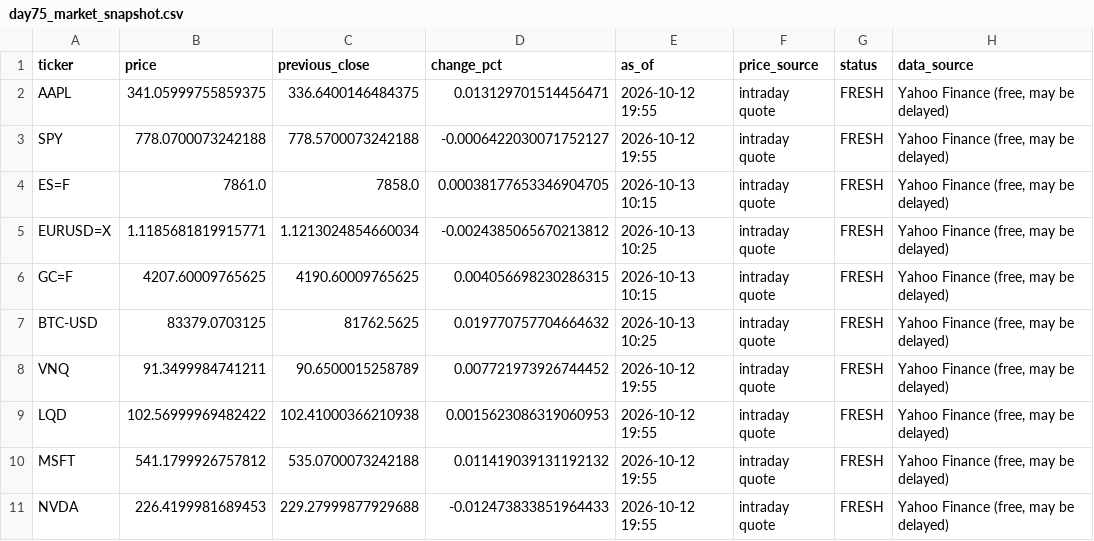
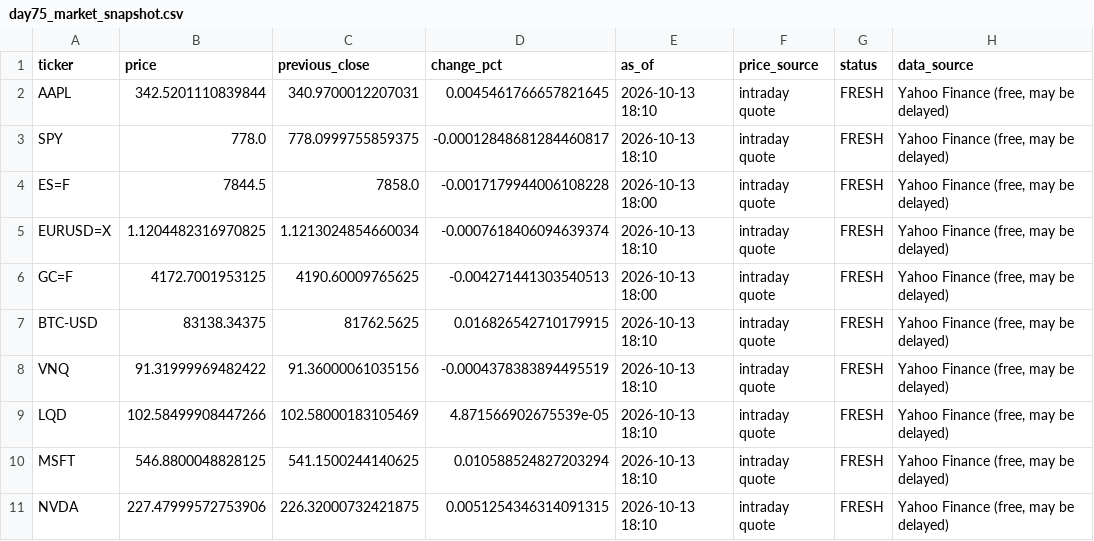
Before and after one commit to Agunp1/AI-Financial-Analyst, a CSV file: day75_market_snapshot.csv, drawn as a sheet; only a part is shown; the diff covers the shown part only.

```diff
--- a/day75_market_snapshot.csv
+++ b/day75_market_snapshot.csv
@@ -1,11 +1,11 @@
 ticker,price,previous_close,change_pct,as_of,price_source,status,data_source
-AAPL,341.05999755859375,336.6400146484375,0.013129701514456471,2026-10-12 19:55,intraday quote,FRESH,"Yahoo Finance (free, may be delayed)"
-SPY,778.0700073242188,778.5700073242188,-0.0006422030071752127,2026-10-12 19:55,intraday quote,FRESH,"Yahoo Finance (free, may be delayed)"
-ES=F,7861.0,7858.0,0.00038177653346904705,2026-10-13 10:15,intraday quote,FRESH,"Yahoo Finance (free, may be delayed)"
-EURUSD=X,1.1185681819915771,1.1213024854660034,-0.0024385065670213812,2026-10-13 10:25,intraday quote,FRESH,"Yahoo Finance (free, may be delayed)"
-GC=F,4207.60009765625,4190.60009765625,0.004056698230286315,2026-10-13 10:15,intraday quote,FRESH,"Yahoo Finance (free, may be delayed)"
-BTC-USD,83379.0703125,81762.5625,0.019770757704664632,2026-10-13 10:25,intraday quote,FRESH,"Yahoo Finance (free, may be delayed)"
-VNQ,91.3499984741211,90.6500015258789,0.007721973926744452,2026-10-12 19:55,intraday quote,FRESH,"Yahoo Finance (free, may be delayed)"
-LQD,102.56999969482422,102.41000366210938,0.0015623086319060953,2026-10-12 19:55,intraday quote,FRESH,"Yahoo Finance (free, may be delayed)"
-MSFT,541.1799926757812,535.0700073242188,0.011419039131192132,2026-10-12 19:55,intraday quote,FRESH,"Yahoo Finance (free, may be delayed)"
-NVDA,226.4199981689453,229.27999877929688,-0.012473833851964433,2026-10-12 19:55,intraday quote,FRESH,"Yahoo Finance (free, may be delayed)"
+AAPL,342.5201110839844,340.9700012207031,0.0045461766657821645,2026-10-13 18:10,intraday quote,FRESH,"Yahoo Finance (free, may be delayed)"
+SPY,778.0,778.0999755859375,-0.00012848681284460817,2026-10-13 18:10,intraday quote,FRESH,"Yahoo Finance (free, may be delayed)"
+ES=F,7844.5,7858.0,-0.0017179944006108228,2026-10-13 18:00,intraday quote,FRESH,"Yahoo Finance (free, may be delayed)"
+EURUSD=X,1.1204482316970825,1.1213024854660034,-0.0007618406094639374,2026-10-13 18:10,intraday quote,FRESH,"Yahoo Finance (free, may be delayed)"
+GC=F,4172.7001953125,4190.60009765625,-0.004271441303540513,2026-10-13 18:00,intraday quote,FRESH,"Yahoo Finance (free, may be delayed)"
+BTC-USD,83138.34375,81762.5625,0.016826542710179915,2026-10-13 18:10,intraday quote,FRESH,"Yahoo Finance (free, may be delayed)"
+VNQ,91.31999969482422,91.36000061035156,-0.0004378383894495519,2026-10-13 18:10,intraday quote,FRESH,"Yahoo Finance (free, may be delayed)"
+LQD,102.58499908447266,102.58000183105469,4.871566902675539e-05,2026-10-13 18:10,intraday quote,FRESH,"Yahoo Finance (free, may be delayed)"
+MSFT,546.8800048828125,541.1500244140625,0.010588524827203294,2026-10-13 18:10,intraday quote,FRESH,"Yahoo Finance (free, may be delayed)"
+NVDA,227.47999572753906,226.32000732421875,0.0051254346314091315,2026-10-13 18:10,intraday quote,FRESH,"Yahoo Finance (free, may be delayed)"
```
Also changed, not shown: 120 edited cells elsewhere in this file, day75_live_instrument_prices.csv, day76c_asset_analytics.csv, 21 other files.
